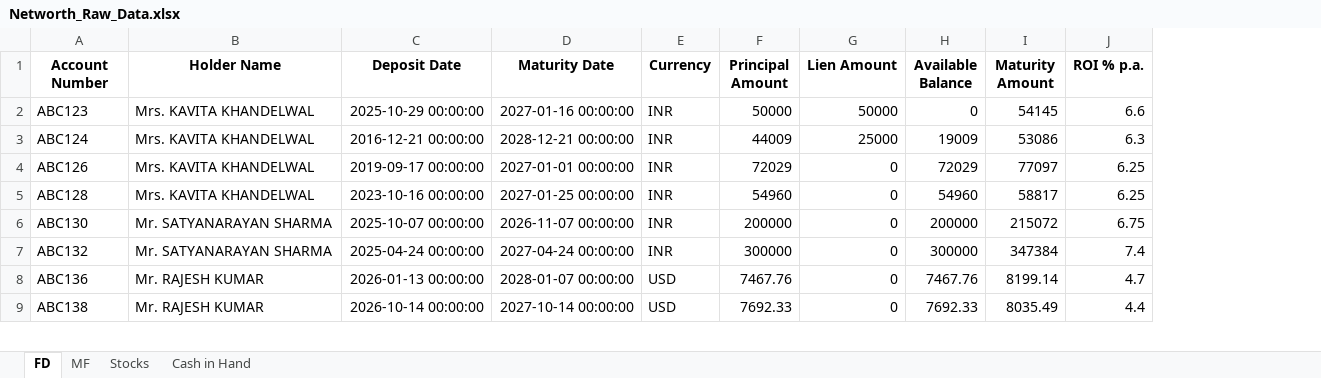
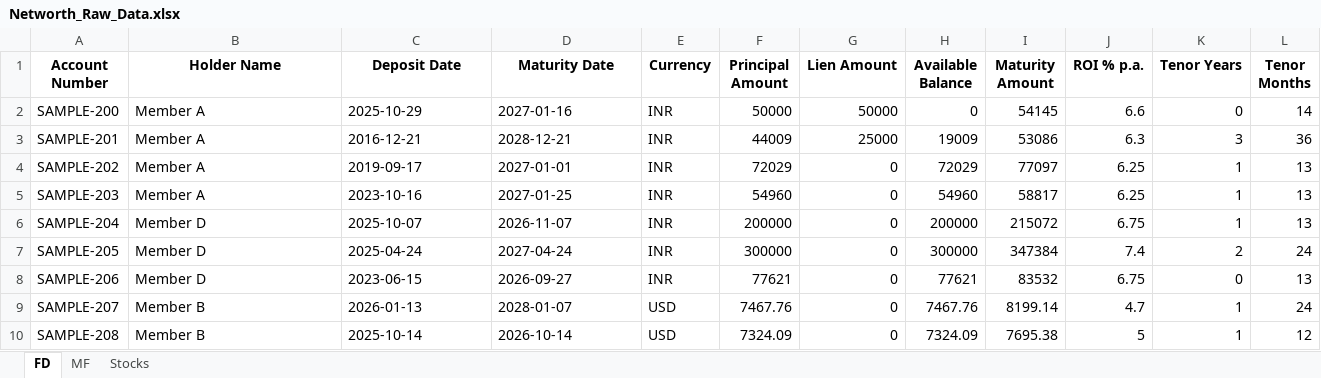
Before and after one commit to rajeshkumar7979-png/Networth_DashBoard_NextGen, an Excel workbook: data/Networth_Raw_Data.xlsx, sheet FD, drawn as a sheet; only a part is shown; values as stored, in another font and other column widths than the file's, no borders; removed rows and columns are numbered as before the commit, all else as after; the diff covers the shown part only; the diff names each change by its address in the sheet, - before the commit and + after, or states it on an @@ line.

```diff
--- a/data/Networth_Raw_Data.xlsx (sheet FD)
+++ b/data/Networth_Raw_Data.xlsx (sheet FD)
-sheet tab: Cash in Hand
+column K (Tenor Years), rows 2-7: 0 | 3 | 1 | 1 | 1 | 2; row 9: 1
+column L (Tenor Months), rows 2-7: 14 | 36 | 13 | 13 | 13 | 24; row 9: 24
-A2 (Account Number): ABC123
+A2 (Account Number): SAMPLE-200
-B2:B5 (Holder Name): Mrs. KAVITA KHANDELWAL
+B2:B5 (Holder Name): Member A
-C2 (Deposit Date): 2025-10-29 00:00:00
+C2 (Deposit Date): 2025-10-29
-D2 (Maturity Date): 2027-01-16 00:00:00
+D2 (Maturity Date): 2027-01-16
-A3 (Account Number): ABC124
+A3 (Account Number): SAMPLE-201
-C3 (Deposit Date): 2016-12-21 00:00:00
+C3 (Deposit Date): 2016-12-21
-D3 (Maturity Date): 2028-12-21 00:00:00
+D3 (Maturity Date): 2028-12-21
-A4 (Account Number): ABC126
+A4 (Account Number): SAMPLE-202
-C4 (Deposit Date): 2019-09-17 00:00:00
+C4 (Deposit Date): 2019-09-17
-D4 (Maturity Date): 2027-01-01 00:00:00
+D4 (Maturity Date): 2027-01-01
-A5 (Account Number): ABC128
+A5 (Account Number): SAMPLE-203
-C5 (Deposit Date): 2023-10-16 00:00:00
+C5 (Deposit Date): 2023-10-16
-D5 (Maturity Date): 2027-01-25 00:00:00
+D5 (Maturity Date): 2027-01-25
-A6 (Account Number): ABC130
+A6 (Account Number): SAMPLE-204
-B6:B7 (Holder Name): Mr. SATYANARAYAN SHARMA
+B6:B7 (Holder Name): Member D
-C6 (Deposit Date): 2025-10-07 00:00:00
+C6 (Deposit Date): 2025-10-07
-D6 (Maturity Date): 2026-11-07 00:00:00
+D6 (Maturity Date): 2026-11-07
-A7 (Account Number): ABC132
+A7 (Account Number): SAMPLE-205
-C7 (Deposit Date): 2025-04-24 00:00:00
+C7 (Deposit Date): 2025-04-24
-D7 (Maturity Date): 2027-04-24 00:00:00
+D7 (Maturity Date): 2027-04-24
+row 8: SAMPLE-206 | Member D | 2023-06-15 | 2026-09-27 | INR | 77621 | 0 | 77621 | 83532 | 6.75 | 0 | 13
-A9 (Account Number): ABC136
+A9 (Account Number): SAMPLE-207
-B9 (Holder Name): Mr. RAJESH KUMAR
+B9 (Holder Name): Member B
-C9 (Deposit Date): 2026-01-13 00:00:00
+C9 (Deposit Date): 2026-01-13
-D9 (Maturity Date): 2028-01-07 00:00:00
+D9 (Maturity Date): 2028-01-07
-row 9: ABC138 | Mr. RAJESH KUMAR | 2026-10-14 00:00:00 | 2027-10-14 00:00:00 | USD | 7692.33 | 0 | 7692.33 | 8035.49 | 4.4
+row 10: SAMPLE-208 | Member B | 2025-10-14 | 2026-10-14 | USD | 7324.09 | 0 | 7324.09 | 7695.38 | 5 | 1 | 12
```
Also changed, not shown: 1 added row, 3 removed rows and 52 edited cells elsewhere in this sheet, sheet Stocks, sheet MF, 4 other files.
